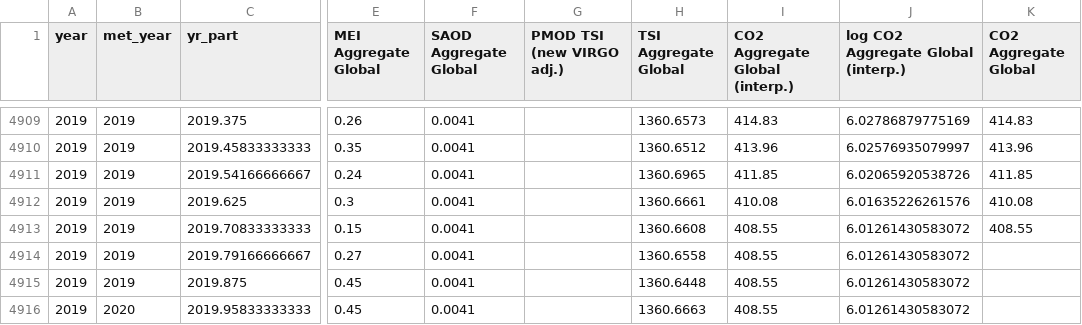
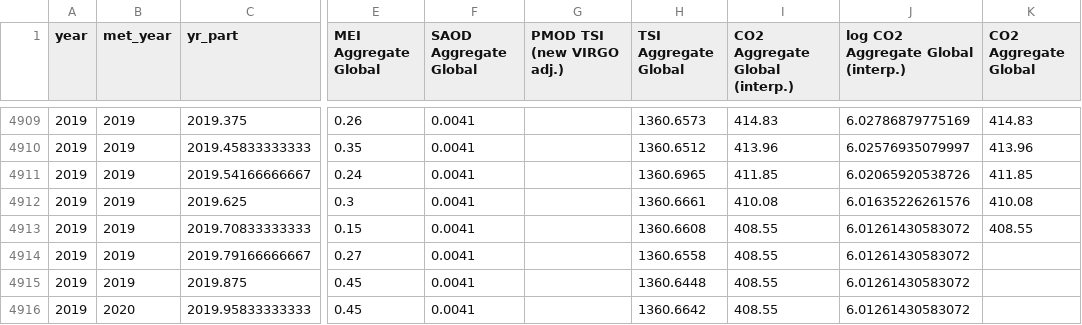
Before and after one commit to priscian/climeseries, a CSV file: inst/extdata/latest/global-exogenous-variables+co2_latest.csv, drawn as a sheet; only a part is shown, gaps mark what is left out; the diff names each change by its address in the sheet, - before the commit and + after, or states it on an @@ line.

```diff
--- a/inst/extdata/latest/global-exogenous-variables+co2_latest.csv
+++ b/inst/extdata/latest/global-exogenous-variables+co2_latest.csv
-H4916 (TSI Aggregate Global): 1360.6663
+H4916 (TSI Aggregate Global): 1360.6642
```
Also changed, not shown: 19 other files.
